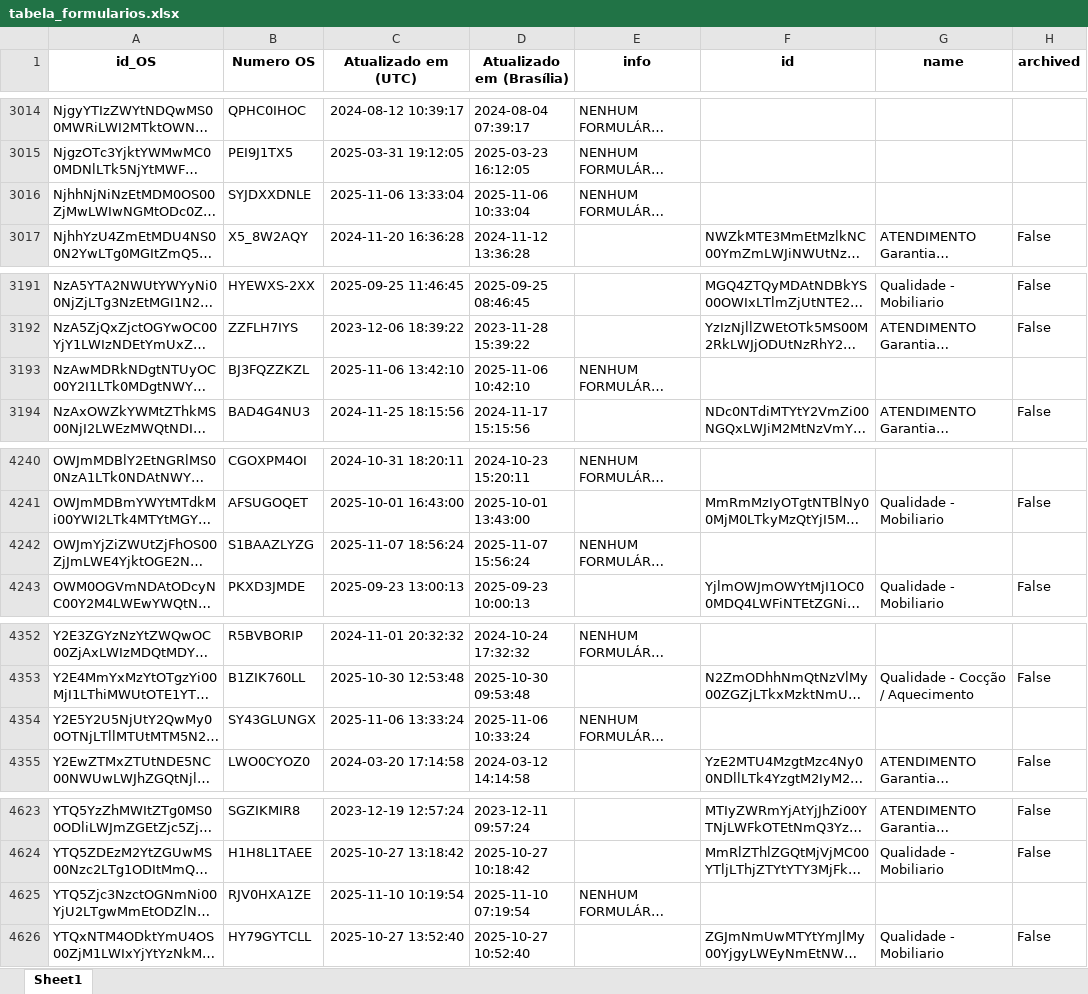
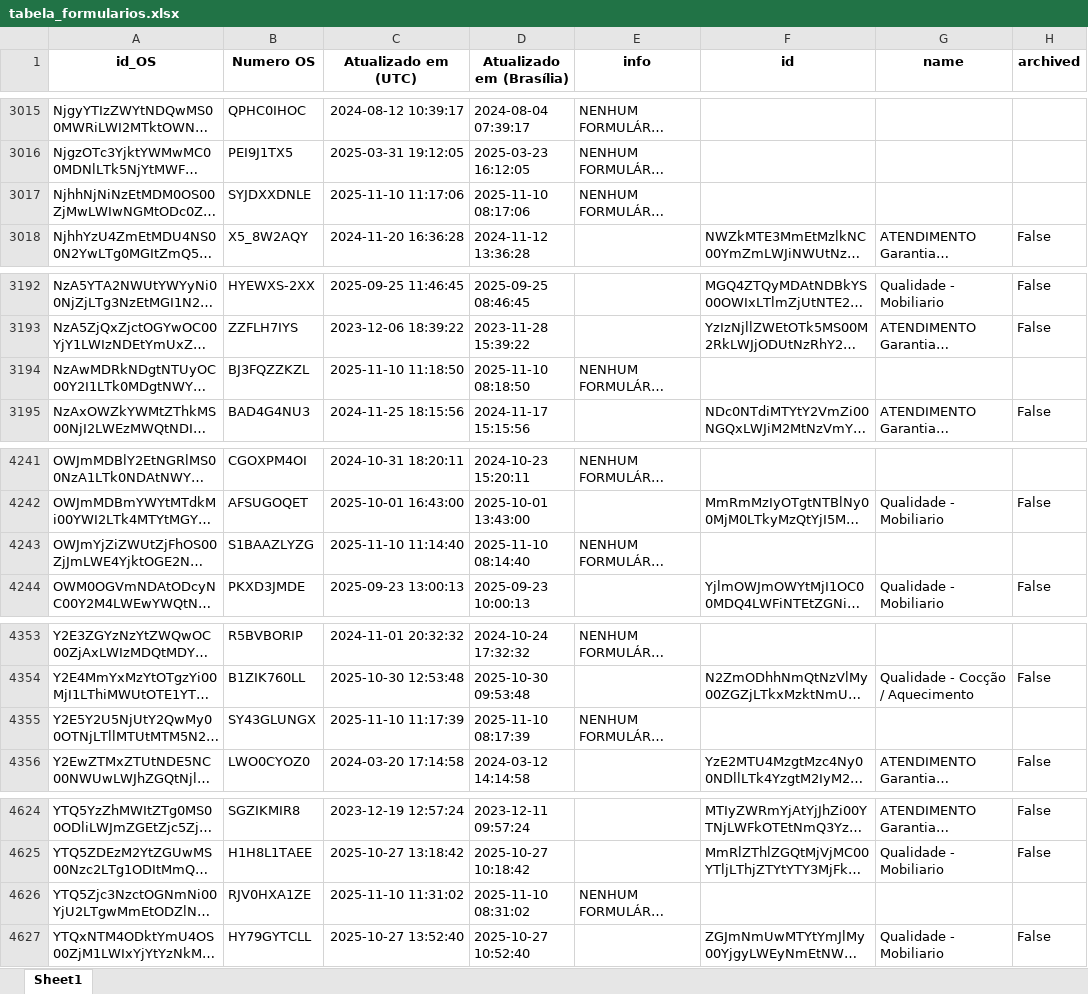
Before and after one commit to rmbarbozaltda-web/dashGarantia, an Excel workbook: tabela_formularios.xlsx, sheet Sheet1, drawn as a sheet; only a part is shown, gaps mark what is left out; long unchanged cells end in …; values as stored, in another font and other column widths than the file's, no borders; addresses are those after the commit; the diff covers the shown part only; the diff names each change by its address in the sheet, - before the commit and + after, or states it on an @@ line.

```diff
--- a/tabela_formularios.xlsx (sheet Sheet1)
+++ b/tabela_formularios.xlsx (sheet Sheet1)
-C3017 (Atualizado em (UTC)): 2025-11-06 13:33:04
+C3017 (Atualizado em (UTC)): 2025-11-10 11:17:06
-D3017 (Atualizado em (Brasília)): 2025-11-06 10:33:04
+D3017 (Atualizado em (Brasília)): 2025-11-10 08:17:06
-C3194 (Atualizado em (UTC)): 2025-11-06 13:42:10
+C3194 (Atualizado em (UTC)): 2025-11-10 11:18:50
-D3194 (Atualizado em (Brasília)): 2025-11-06 10:42:10
+D3194 (Atualizado em (Brasília)): 2025-11-10 08:18:50
-C4243 (Atualizado em (UTC)): 2025-11-07 18:56:24
+C4243 (Atualizado em (UTC)): 2025-11-10 11:14:40
-D4243 (Atualizado em (Brasília)): 2025-11-07 15:56:24
+D4243 (Atualizado em (Brasília)): 2025-11-10 08:14:40
-C4355 (Atualizado em (UTC)): 2025-11-06 13:33:24
+C4355 (Atualizado em (UTC)): 2025-11-10 11:17:39
-D4355 (Atualizado em (Brasília)): 2025-11-06 10:33:24
+D4355 (Atualizado em (Brasília)): 2025-11-10 08:17:39
-C4626 (Atualizado em (UTC)): 2025-11-10 10:19:54
+C4626 (Atualizado em (UTC)): 2025-11-10 11:31:02
-D4626 (Atualizado em (Brasília)): 2025-11-10 07:19:54
+D4626 (Atualizado em (Brasília)): 2025-11-10 08:31:02
```
Also changed, not shown: 1 added row, 17 edited cells and cell formats elsewhere in this sheet, orcamentos.xlsx, 4 other files.
